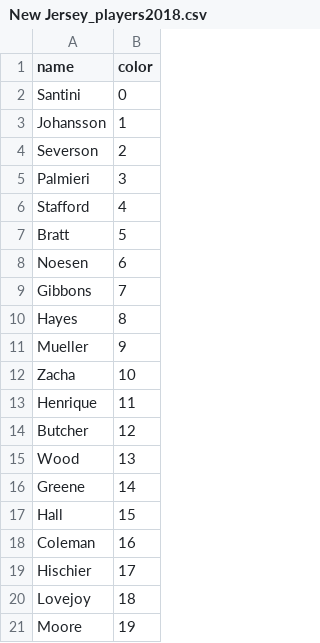
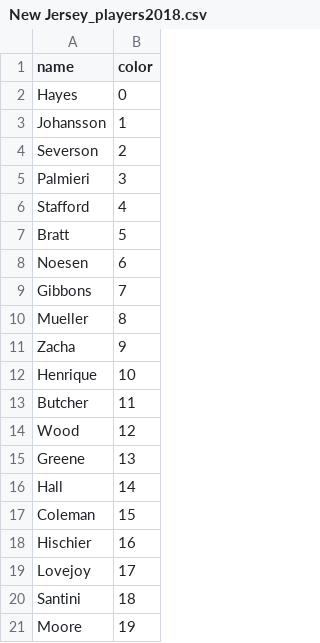
Before and after one commit to Mbrownshoes/habs, a CSV file: New Jersey_players2018.csv, drawn as a sheet.

```diff
--- a/New Jersey_players2018.csv
+++ b/New Jersey_players2018.csv
@@ -1,3 +1,3 @@
 name,color
-Santini ,0
+Hayes ,0
 Johansson ,1
@@ -9,13 +9,13 @@ Noesen ,6
 Gibbons ,7
-Hayes ,8
-Mueller ,9
-Zacha ,10
-Henrique ,11
-Butcher ,12
-Wood ,13
-Greene ,14
-Hall ,15
-Coleman ,16
-Hischier ,17
-Lovejoy ,18
+Mueller ,8
+Zacha ,9
+Henrique ,10
+Butcher ,11
+Wood ,12
+Greene ,13
+Hall ,14
+Coleman ,15
+Hischier ,16
+Lovejoy ,17
+Santini ,18
 Moore ,19
```
Also changed, not shown: Ottawa_players2018.csv, St. Louis_players2018.csv, 10 other files.
